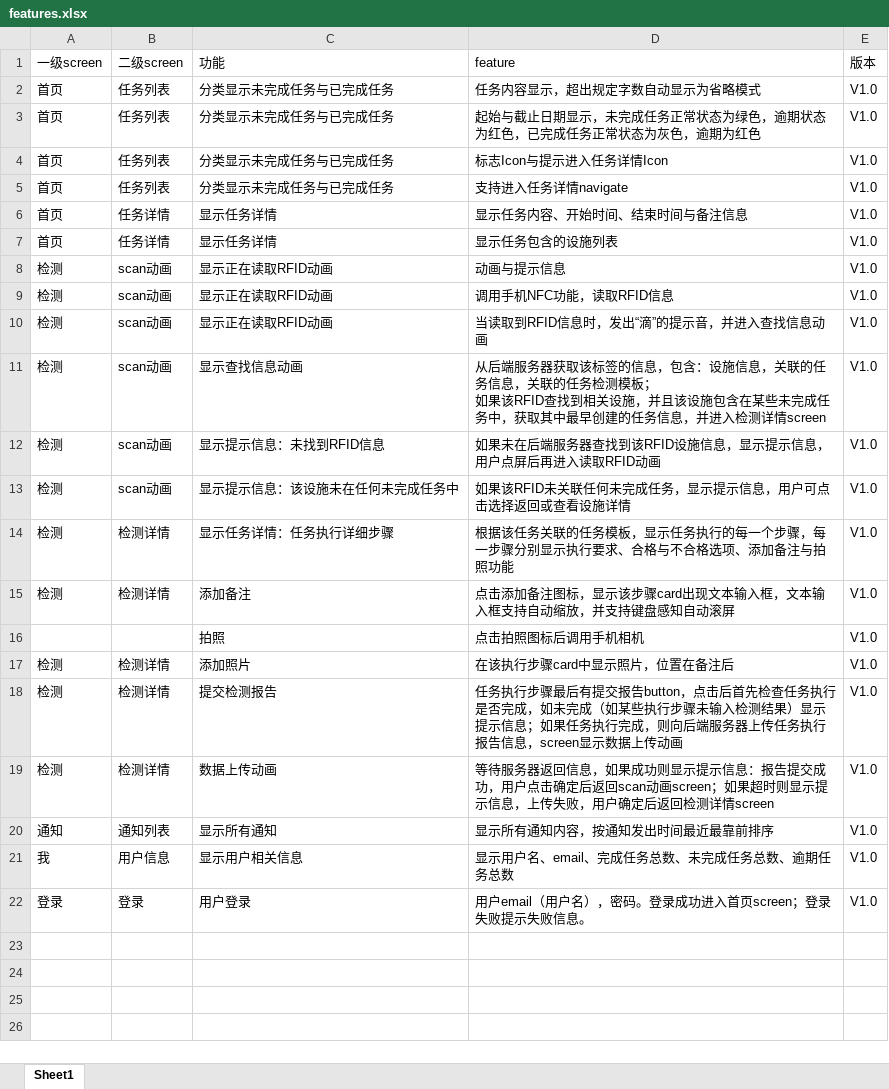
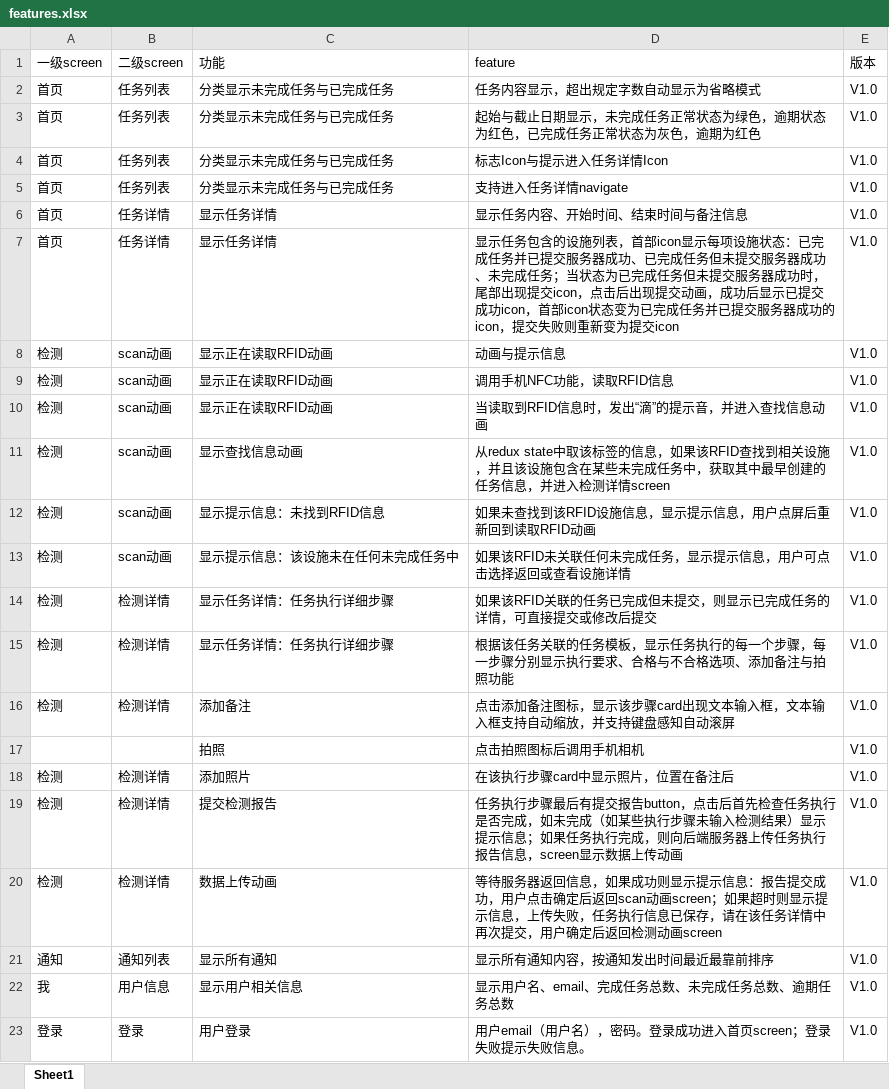
Before and after one commit to lambdabear/ISEF, an Excel workbook: doc/features.xlsx, sheet Sheet1, drawn as a sheet; values as stored, in another font and other column widths than the file's, no borders; addresses are those after the commit; ↵ is a line break in a cell; the diff names each change by its address in the sheet, - before the commit and + after, or states it on an @@ line.

Commit message:
fix features doc, add upload feature in FacilituList component, add some data in datasource

```diff
--- a/doc/features.xlsx (sheet Sheet1)
+++ b/doc/features.xlsx (sheet Sheet1)
-D7 (feature): …设施列表
+D7 (feature): …设施列表，首部icon显示每项设施状态：已完成任务并已提交服务器成功、已完成任务但未提交服务器成功、未完成任务；当状态为已完成任务但未提交服务器成功时，尾部出现提交icon，点击后出现提交动画，成功后显示已提交成功icon，首部icon状态变为已完成任务并已提交服务器成功的icon，提交失败则重新变为提交icon
-D11 (feature): 从后端服务器获取该标签的信息，包含：设施信息，关联的任务信息，关联的任务检测模板； ↵ 如果该RFID…
+D11 (feature): 从redux state中取该标签的信息，如果该RFID…
-D12 (feature): 如果未在后端服务器查找到该RFID设施信息，显示提示信息，用户点屏后再进入读取RFID动画
+D12 (feature): 如果未查找到该RFID设施信息，显示提示信息，用户点屏后重新回到读取RFID动画
+row 14: 检测 | 检测详情 | 显示任务详情：任务执行详细步骤 | 如果该RFID关联的任务已完成但未提交，则显示已完成任务的详情，可直接提交或修改后提交 | V1.0
-D20 (feature): …传失败，用户确定后返回检测详情screen
+D20 (feature): …传失败，任务执行信息已保存，请在该任务详情中再次提交，用户确定后返回检测动画screen
```
Also changed, not shown: 8 other files.
